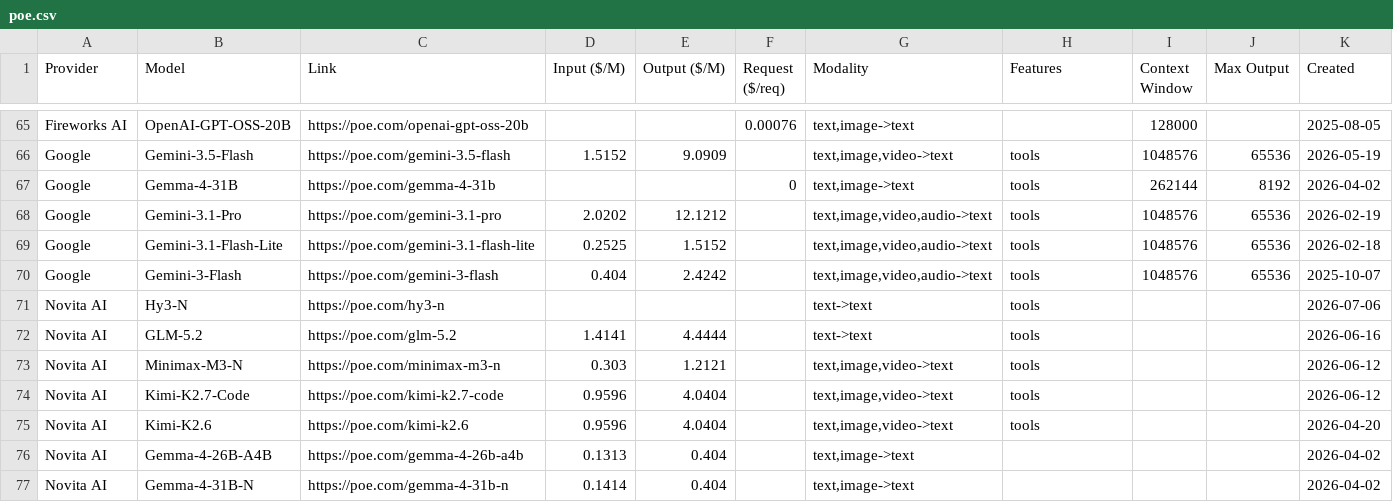
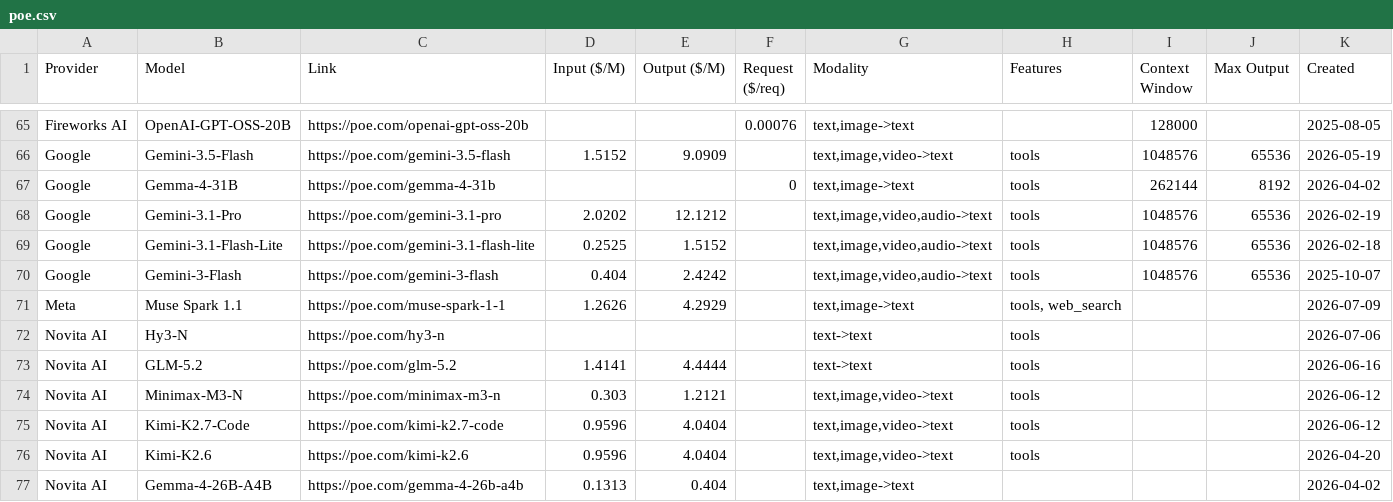
Before and after one commit to hezhizhen/tables-in-markdown, a CSV file: data/poe.csv, drawn as a sheet; only a part is shown, gaps mark what is left out; the shorter side is filled out with more unchanged rows.

```diff
--- a/data/poe.csv
+++ b/data/poe.csv
@@ -70,2 +70,3 @@ Google,Gemini-3.1-Flash-Lite,https://poe.com/gemini-3.1-flash-lite,0.2525,1.5152
 Google,Gemini-3-Flash,https://poe.com/gemini-3-flash,0.404,2.4242,,"text,image,video,audio->text",tools,1048576,65536,2025-10-07
+Meta,Muse Spark 1.1,https://poe.com/muse-spark-1-1,1.2626,4.2929,,"text,image->text","tools, web_search",,,2026-07-09
 Novita AI,Hy3-N,https://poe.com/hy3-n,,,,text->text,tools,,,2026-07-06
```
